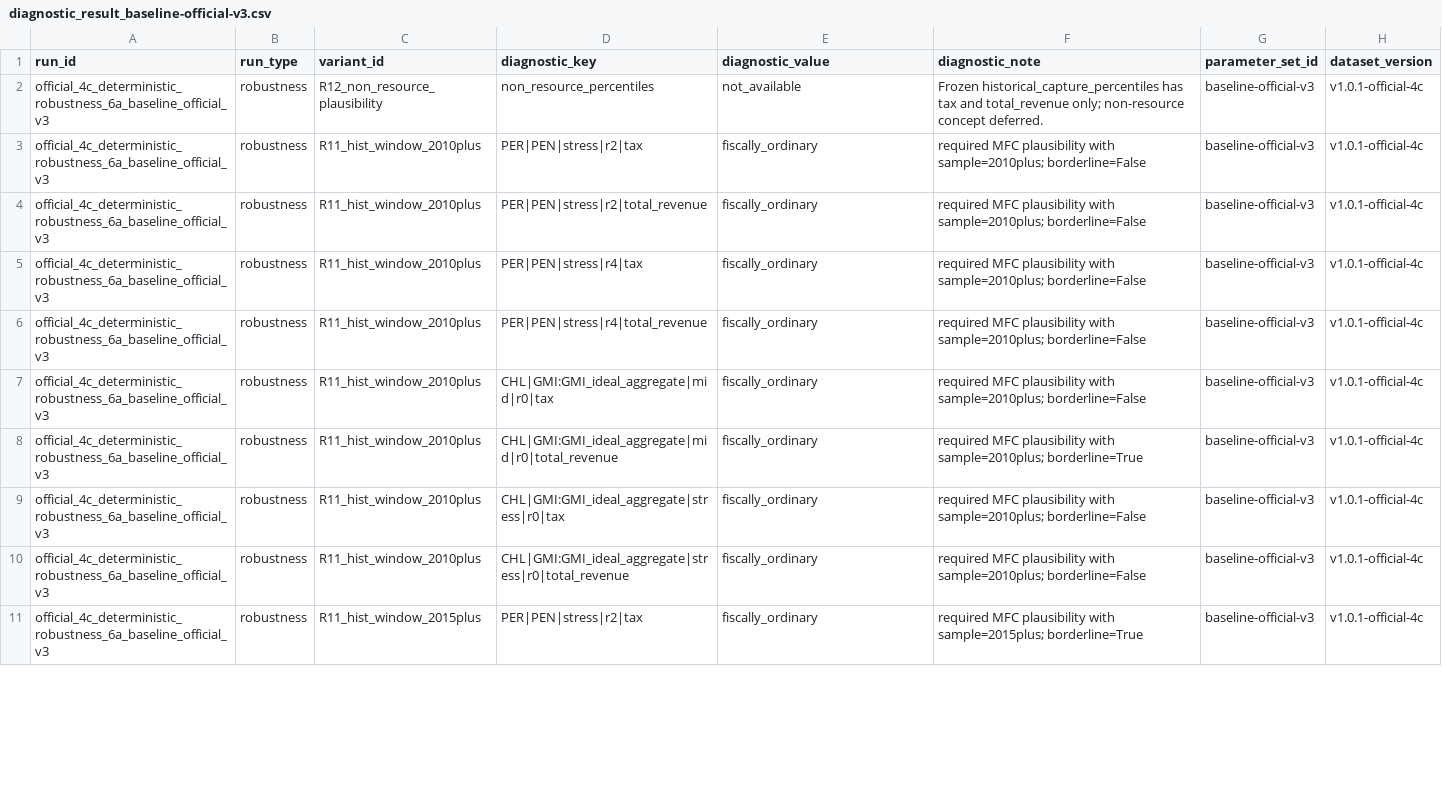
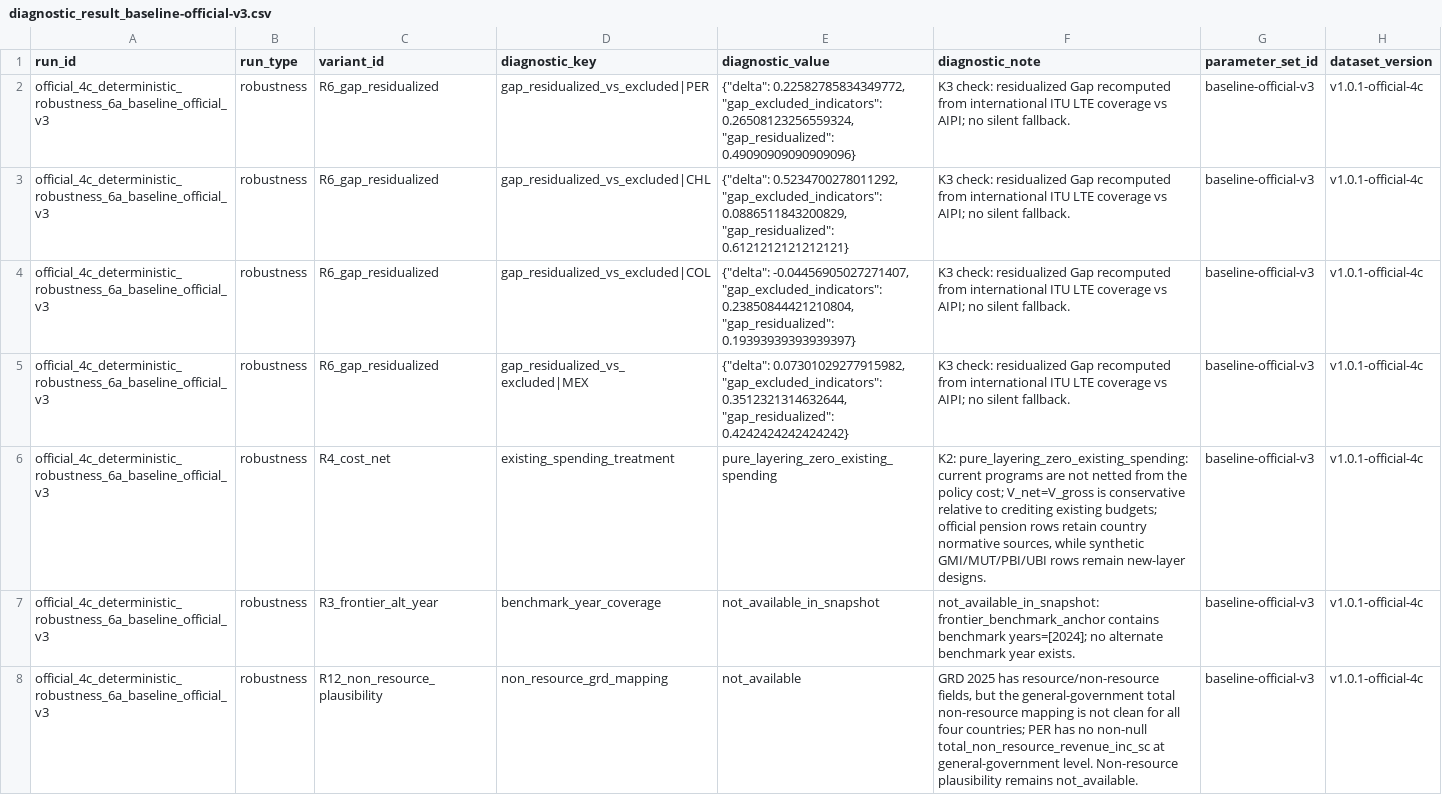
Before and after one commit to vicenzoscavino1999/ai-usp-fiscal-thresholds, a CSV file: reports/diagnostic_result_baseline-official-v3.csv, drawn as a sheet; only a part is shown; the diff covers the shown part only.

```diff
--- a/reports/diagnostic_result_baseline-official-v3.csv
+++ b/reports/diagnostic_result_baseline-official-v3.csv
@@ -1,11 +1,8 @@
 run_id,run_type,variant_id,diagnostic_key,diagnostic_value,diagnostic_note,parameter_set_id,dataset_version
-official_4c_deterministic_robustness_6a_baseline_official_v3,robustness,R12_non_resource_plausibility,non_resource_percentiles,not_available,Frozen historical_capture_percentiles has tax and total_revenue only; non-resource concept deferred.,baseline-official-v3,v1.0.1-official-4c
-official_4c_deterministic_robustness_6a_baseline_official_v3,robustness,R11_hist_window_2010plus,PER|PEN|stress|r2|tax,fiscally_ordinary,required MFC plausibility with sample=2010plus; borderline=False,baseline-official-v3,v1.0.1-official-4c
-official_4c_deterministic_robustness_6a_baseline_official_v3,robustness,R11_hist_window_2010plus,PER|PEN|stress|r2|total_revenue,fiscally_ordinary,required MFC plausibility with sample=2010plus; borderline=False,baseline-official-v3,v1.0.1-official-4c
-official_4c_deterministic_robustness_6a_baseline_official_v3,robustness,R11_hist_window_2010plus,PER|PEN|stress|r4|tax,fiscally_ordinary,required MFC plausibility with sample=2010plus; borderline=False,baseline-official-v3,v1.0.1-official-4c
-official_4c_deterministic_robustness_6a_baseline_official_v3,robustness,R11_hist_window_2010plus,PER|PEN|stress|r4|total_revenue,fiscally_ordinary,required MFC plausibility with sample=2010plus; borderline=False,baseline-official-v3,v1.0.1-official-4c
-official_4c_deterministic_robustness_6a_baseline_official_v3,robustness,R11_hist_window_2010plus,CHL|GMI:GMI_ideal_aggregate|mid|r0|tax,fiscally_ordinary,required MFC plausibility with sample=2010plus; borderline=False,baseline-official-v3,v1.0.1-official-4c
-official_4c_deterministic_robustness_6a_baseline_official_v3,robustness,R11_hist_window_2010plus,CHL|GMI:GMI_ideal_aggregate|mid|r0|total_revenue,fiscally_ordinary,required MFC plausibility with sample=2010plus; borderline=True,baseline-official-v3,v1.0.1-official-4c
-official_4c_deterministic_robustness_6a_baseline_official_v3,robustness,R11_hist_window_2010plus,CHL|GMI:GMI_ideal_aggregate|stress|r0|tax,fiscally_ordinary,required MFC plausibility with sample=2010plus; borderline=False,baseline-official-v3,v1.0.1-official-4c
-official_4c_deterministic_robustness_6a_baseline_official_v3,robustness,R11_hist_window_2010plus,CHL|GMI:GMI_ideal_aggregate|stress|r0|total_revenue,fiscally_ordinary,required MFC plausibility with sample=2010plus; borderline=False,baseline-official-v3,v1.0.1-official-4c
-official_4c_deterministic_robustness_6a_baseline_official_v3,robustness,R11_hist_window_2015plus,PER|PEN|stress|r2|tax,fiscally_ordinary,required MFC plausibility with sample=2015plus; borderline=True,baseline-official-v3,v1.0.1-official-4c
+official_4c_deterministic_robustness_6a_baseline_official_v3,robustness,R6_gap_residualized,gap_residualized_vs_excluded|PER,"{""delta"": 0.22582785834349772, ""gap_excluded_indicators"": 0.26508123256559324, ""gap_residualized"": 0.49090909090909096}",K3 check: residualized Gap recomputed from international ITU LTE coverage vs AIPI; no silent fallback.,baseline-official-v3,v1.0.1-official-4c
+official_4c_deterministic_robustness_6a_baseline_official_v3,robustness,R6_gap_residualized,gap_residualized_vs_excluded|CHL,"{""delta"": 0.5234700278011292, ""gap_excluded_indicators"": 0.0886511843200829, ""gap_residualized"": 0.6121212121212121}",K3 check: residualized Gap recomputed from international ITU LTE coverage vs AIPI; no silent fallback.,baseline-official-v3,v1.0.1-official-4c
+official_4c_deterministic_robustness_6a_baseline_official_v3,robustness,R6_gap_residualized,gap_residualized_vs_excluded|COL,"{""delta"": -0.04456905027271407, ""gap_excluded_indicators"": 0.23850844421210804, ""gap_residualized"": 0.19393939393939397}",K3 check: residualized Gap recomputed from international ITU LTE coverage vs AIPI; no silent fallback.,baseline-official-v3,v1.0.1-official-4c
+official_4c_deterministic_robustness_6a_baseline_official_v3,robustness,R6_gap_residualized,gap_residualized_vs_excluded|MEX,"{""delta"": 0.07301029277915982, ""gap_excluded_indicators"": 0.3512321314632644, ""gap_residualized"": 0.4242424242424242}",K3 check: residualized Gap recomputed from international ITU LTE coverage vs AIPI; no silent fallback.,baseline-official-v3,v1.0.1-official-4c
+official_4c_deterministic_robustness_6a_baseline_official_v3,robustness,R4_cost_net,existing_spending_treatment,pure_layering_zero_existing_spending,"K2: pure_layering_zero_existing_spending: current programs are not netted from the policy cost; V_net=V_gross is conservative relative to crediting existing budgets; official pension rows retain country normative sources, while synthetic GMI/MUT/PBI/UBI rows remain new-layer designs.",baseline-official-v3,v1.0.1-official-4c
+official_4c_deterministic_robustness_6a_baseline_official_v3,robustness,R3_frontier_alt_year,benchmark_year_coverage,not_available_in_snapshot,not_available_in_snapshot: frontier_benchmark_anchor contains benchmark years=[2024]; no alternate benchmark year exists.,baseline-official-v3,v1.0.1-official-4c
+official_4c_deterministic_robustness_6a_baseline_official_v3,robustness,R12_non_resource_plausibility,non_resource_grd_mapping,not_available,"GRD 2025 has resource/non-resource fields, but the general-government total non-resource mapping is not clean for all four countries; PER has no non-null total_non_resource_revenue_inc_sc at general-government level. Non-resource plausibility remains not_available.",baseline-official-v3,v1.0.1-official-4c
```
Also changed, not shown: 1 added row, 8 removed rows and 35 edited cells elsewhere in this file, reproducibility/reference/diagnostic_result.csv, 13 other files.
